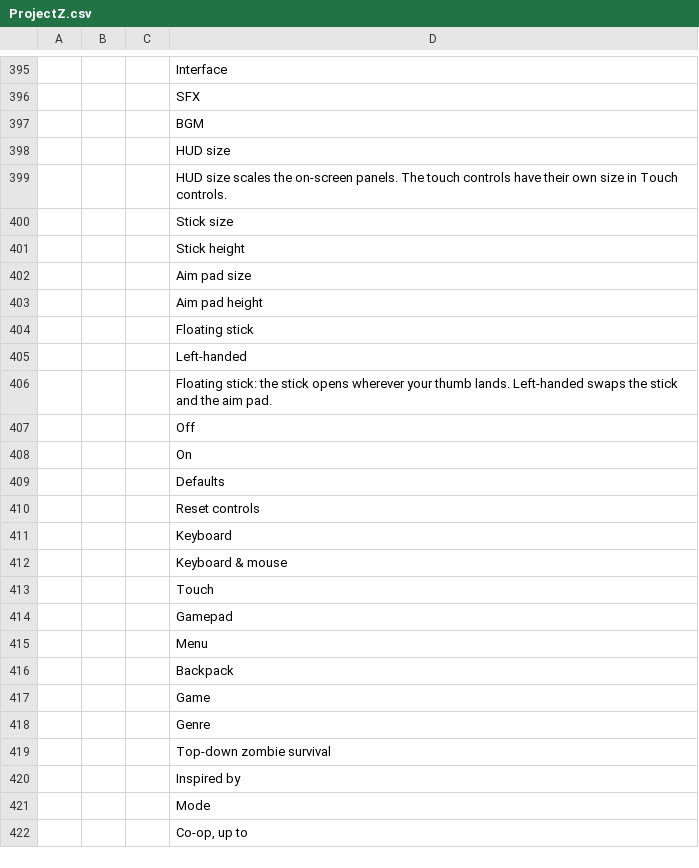
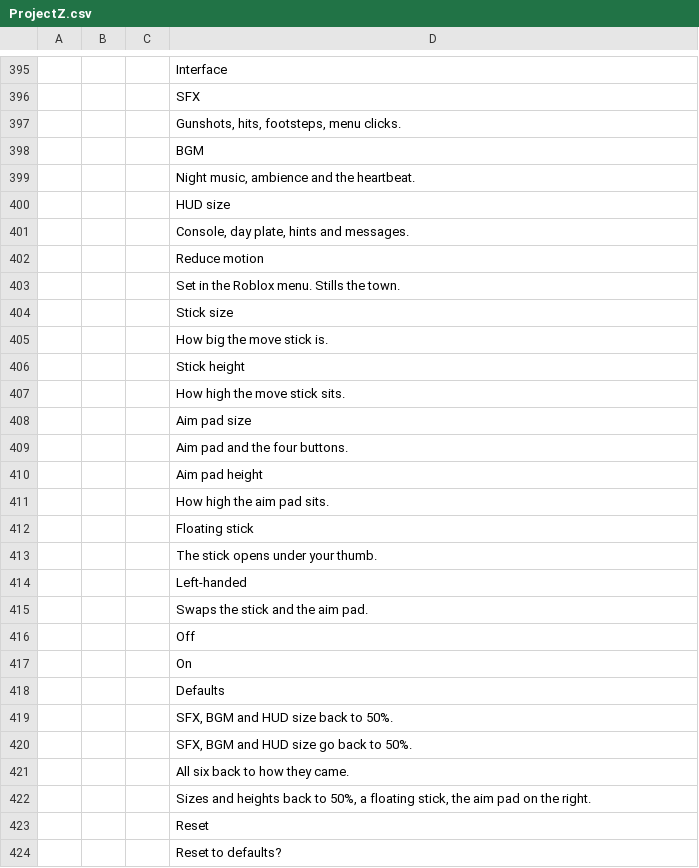
Before and after one commit to devconnecting1/meu-jogo-beta, a CSV file: design/locale/ProjectZ.csv, drawn as a sheet; only a part is shown, gaps mark what is left out; the shorter side is filled out with more unchanged rows; addresses are those after the commit; the diff covers the shown part only; the diff names each change by its address in the sheet, - before the commit and + after, or states it on an @@ line.

```diff
--- a/design/locale/ProjectZ.csv
+++ b/design/locale/ProjectZ.csv
+row 397:  |  |  | Gunshots, hits, footsteps, menu clicks.
+row 399:  |  |  | Night music, ambience and the heartbeat.
-D401: HUD size scales the on-screen panels. The touch controls have their own size in Touch controls.
+D401: Console, day plate, hints and messages.
+row 402:  |  |  | Reduce motion
+row 403:  |  |  | Set in the Roblox menu. Stills the town.
+row 405:  |  |  | How big the move stick is.
+row 407:  |  |  | How high the move stick sits.
+row 409:  |  |  | Aim pad and the four buttons.
+row 411:  |  |  | How high the aim pad sits.
+row 413:  |  |  | The stick opens under your thumb.
-D415: Floating stick: the stick opens wherever your thumb lands. Left-handed swaps the stick…
+D415: Swaps the stick…
-D419: Reset controls
+D419: SFX, BGM and HUD size back to 50%.
-D420: Keyboard
+D420: SFX, BGM and HUD size go back to 50%.
+row 421:  |  |  | All six back to how they came.
+row 422:  |  |  | Sizes and heights back to 50%, a floating stick, the aim pad on the right.
+row 423:  |  |  | Reset
+row 424:  |  |  | Reset to defaults?
```
Also changed, not shown: 5 added rows and 1 edited cell elsewhere in this file, 15 other files.
